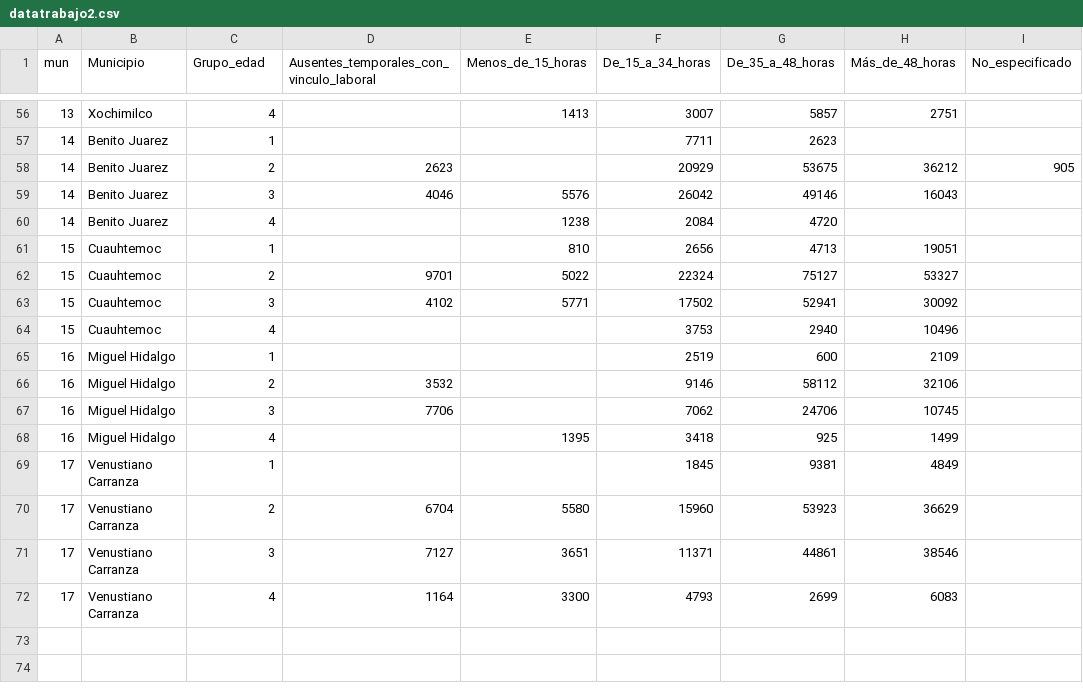
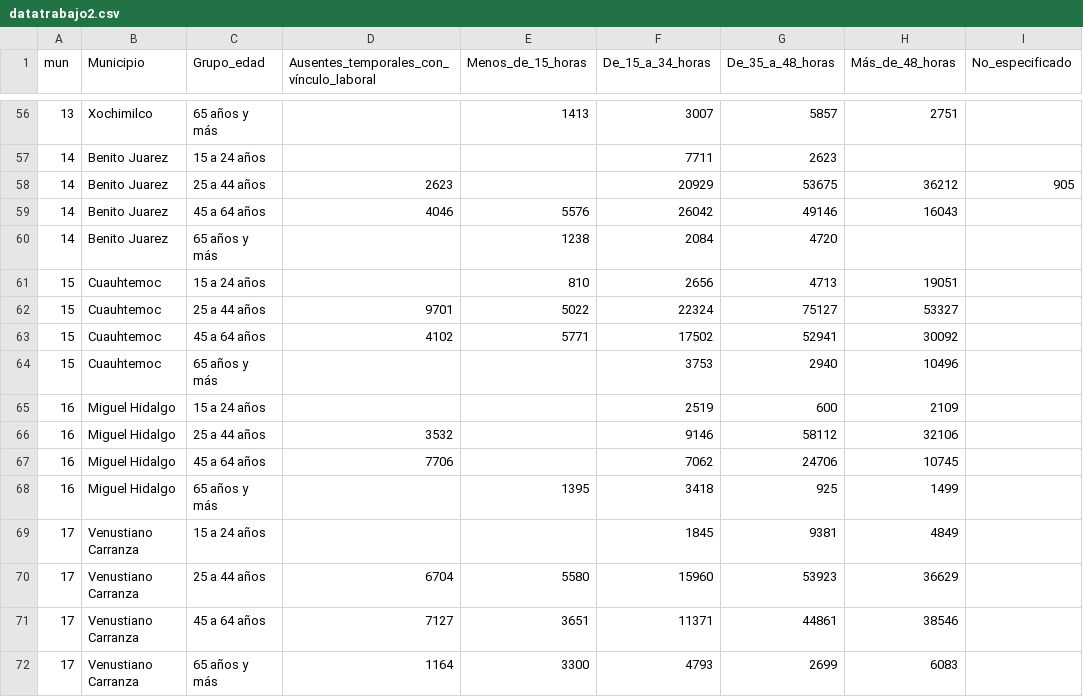
Before and after one commit to ViperCode-Javier/D3, a CSV file: datatrabajo2.csv, drawn as a sheet; only a part is shown, gaps mark what is left out; the diff covers the shown part only.

```diff
--- a/datatrabajo2.csv
+++ b/datatrabajo2.csv
@@ -1 +1 @@
-mun,Municipio,Grupo_edad,Ausentes_temporales_con_vinculo_laboral,Menos_de_15_horas,De_15_a_34_horas,De_35_a_48_horas,Más_de_48_horas,No_especificado
+mun,Municipio,Grupo_edad,Ausentes_temporales_con_vínculo_laboral,Menos_de_15_horas,De_15_a_34_horas,De_35_a_48_horas,Más_de_48_horas,No_especificado
@@ -56,17 +56,17 @@ mun,Municipio,Grupo_edad,Ausentes_temporales_con_vinculo_laboral,Menos_de_15_hor
-13,Xochimilco,4,,1413,3007,5857,2751,
-14,Benito Juarez,1,,,7711,2623,,
-14,Benito Juarez,2,2623,,20929,53675,36212,905
-14,Benito Juarez,3,4046,5576,26042,49146,16043,
-14,Benito Juarez,4,,1238,2084,4720,,
-15,Cuauhtemoc,1,,810,2656,4713,19051,
-15,Cuauhtemoc,2,9701,5022,22324,75127,53327,
-15,Cuauhtemoc,3,4102,5771,17502,52941,30092,
-15,Cuauhtemoc,4,,,3753,2940,10496,
-16,Miguel Hidalgo,1,,,2519,600,2109,
-16,Miguel Hidalgo,2,3532,,9146,58112,32106,
-16,Miguel Hidalgo,3,7706,,7062,24706,10745,
-16,Miguel Hidalgo,4,,1395,3418,925,1499,
-17,Venustiano Carranza,1,,,1845,9381,4849,
-17,Venustiano Carranza,2,6704,5580,15960,53923,36629,
-17,Venustiano Carranza,3,7127,3651,11371,44861,38546,
-17,Venustiano Carranza,4,1164,3300,4793,2699,6083,
+13,Xochimilco,65 años y más,,1413,3007,5857,2751,
+14,Benito Juarez,15 a 24 años,,,7711,2623,,
+14,Benito Juarez,25 a 44 años,2623,,20929,53675,36212,905
+14,Benito Juarez,45 a 64 años,4046,5576,26042,49146,16043,
+14,Benito Juarez,65 años y más,,1238,2084,4720,,
+15,Cuauhtemoc,15 a 24 años,,810,2656,4713,19051,
+15,Cuauhtemoc,25 a 44 años,9701,5022,22324,75127,53327,
+15,Cuauhtemoc,45 a 64 años,4102,5771,17502,52941,30092,
+15,Cuauhtemoc,65 años y más,,,3753,2940,10496,
+16,Miguel Hidalgo,15 a 24 años,,,2519,600,2109,
+16,Miguel Hidalgo,25 a 44 años,3532,,9146,58112,32106,
+16,Miguel Hidalgo,45 a 64 años,7706,,7062,24706,10745,
+16,Miguel Hidalgo,65 años y más,,1395,3418,925,1499,
+17,Venustiano Carranza,15 a 24 años,,,1845,9381,4849,
+17,Venustiano Carranza,25 a 44 años,6704,5580,15960,53923,36629,
+17,Venustiano Carranza,45 a 64 años,7127,3651,11371,44861,38546,
+17,Venustiano Carranza,65 años y más,1164,3300,4793,2699,6083,
```
Also changed, not shown: 54 edited cells elsewhere in this file, 4 other files.
